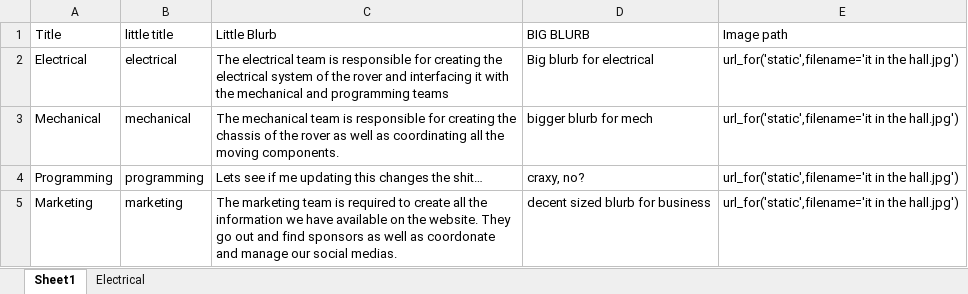
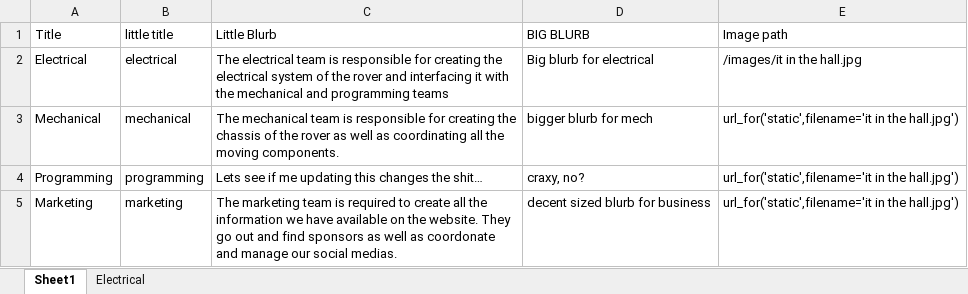
Before and after one commit to ugrt/ugrt.github.io, an Excel workbook: docs/Projects-Information.xlsx, sheet Sheet1, drawn as a sheet; values as stored, in another font and other column widths than the file's, no borders; the diff names each change by its address in the sheet, - before the commit and + after, or states it on an @@ line.

```diff
--- a/docs/Projects-Information.xlsx (sheet Sheet1)
+++ b/docs/Projects-Information.xlsx (sheet Sheet1)
-E2 (Image path): url_for('static',filename='it in the hall.jpg')
+E2 (Image path): /images/it in the hall.jpg
```
Also changed, not shown: 9 other files.
